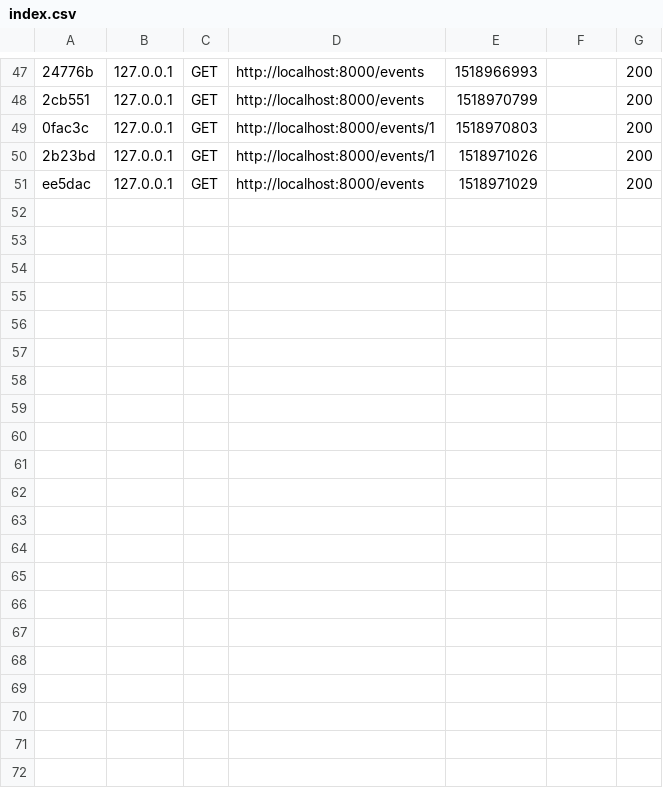
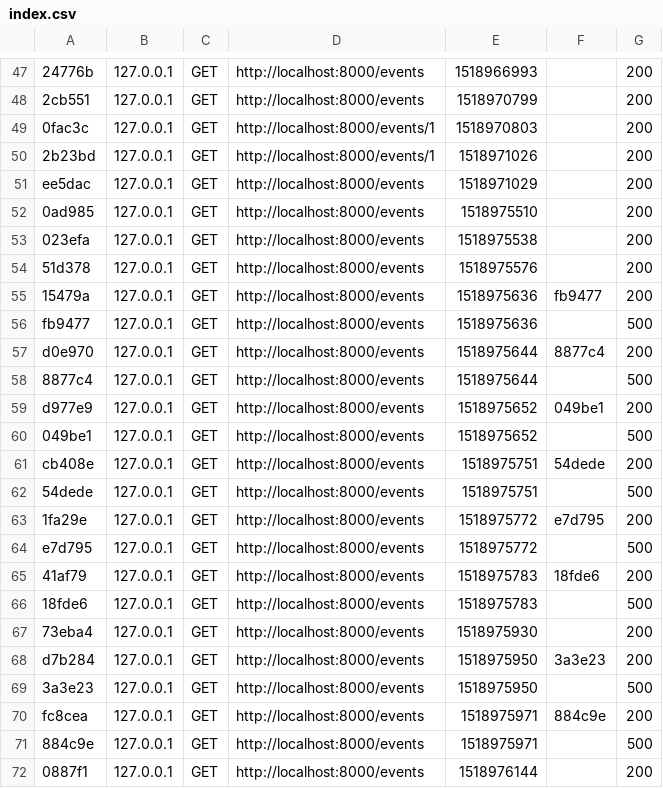
Before and after one commit to mahrougd/platine-back, a CSV file: var/cache/dev/profiler/index.csv, drawn as a sheet; only a part is shown, gaps mark what is left out; the diff names each change by its address in the sheet, - before the commit and + after, or states it on an @@ line.

```diff
--- a/var/cache/dev/profiler/index.csv
+++ b/var/cache/dev/profiler/index.csv
+row 52: 0ad985 | 127.0.0.1 | GET | http://localhost:8000/events | 1518975510 |  | 200
+row 53: 023efa | 127.0.0.1 | GET | http://localhost:8000/events | 1518975538 |  | 200
+row 54: 51d378 | 127.0.0.1 | GET | http://localhost:8000/events | 1518975576 |  | 200
+row 55: 15479a | 127.0.0.1 | GET | http://localhost:8000/events | 1518975636 | fb9477 | 200
+row 56: fb9477 | 127.0.0.1 | GET | http://localhost:8000/events | 1518975636 |  | 500
+row 57: d0e970 | 127.0.0.1 | GET | http://localhost:8000/events | 1518975644 | 8877c4 | 200
+row 58: 8877c4 | 127.0.0.1 | GET | http://localhost:8000/events | 1518975644 |  | 500
+row 59: d977e9 | 127.0.0.1 | GET | http://localhost:8000/events | 1518975652 | 049be1 | 200
+row 60: 049be1 | 127.0.0.1 | GET | http://localhost:8000/events | 1518975652 |  | 500
+row 61: cb408e | 127.0.0.1 | GET | http://localhost:8000/events | 1518975751 | 54dede | 200
+row 62: 54dede | 127.0.0.1 | GET | http://localhost:8000/events | 1518975751 |  | 500
+row 63: 1fa29e | 127.0.0.1 | GET | http://localhost:8000/events | 1518975772 | e7d795 | 200
+row 64: e7d795 | 127.0.0.1 | GET | http://localhost:8000/events | 1518975772 |  | 500
+row 65: 41af79 | 127.0.0.1 | GET | http://localhost:8000/events | 1518975783 | 18fde6 | 200
+row 66: 18fde6 | 127.0.0.1 | GET | http://localhost:8000/events | 1518975783 |  | 500
+row 67: 73eba4 | 127.0.0.1 | GET | http://localhost:8000/events | 1518975930 |  | 200
+row 68: d7b284 | 127.0.0.1 | GET | http://localhost:8000/events | 1518975950 | 3a3e23 | 200
+row 69: 3a3e23 | 127.0.0.1 | GET | http://localhost:8000/events | 1518975950 |  | 500
+row 70: fc8cea | 127.0.0.1 | GET | http://localhost:8000/events | 1518975971 | 884c9e | 200
+row 71: 884c9e | 127.0.0.1 | GET | http://localhost:8000/events | 1518975971 |  | 500
+row 72: 0887f1 | 127.0.0.1 | GET | http://localhost:8000/events | 1518976144 |  | 200
```
Also changed, not shown: 57 other files.
